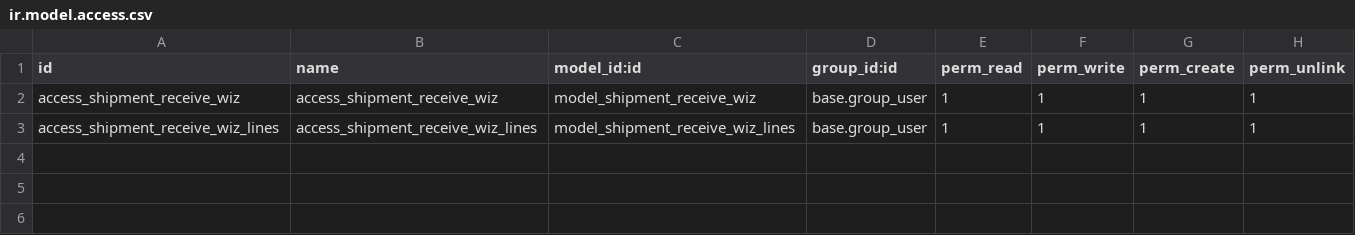
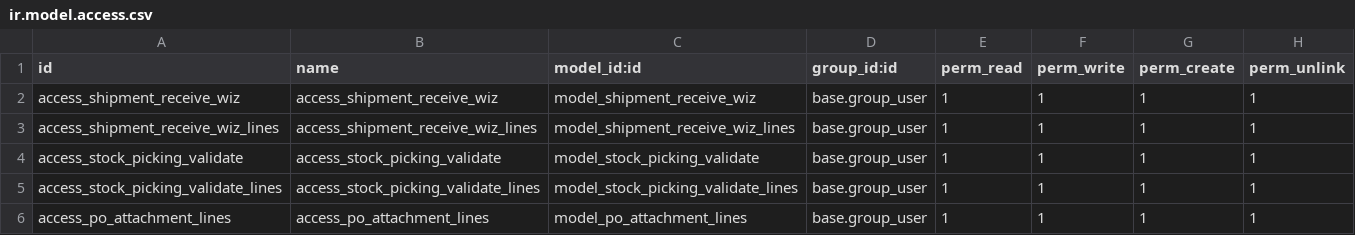
Before and after one commit to ajmalc6705/Aqua_drops, a CSV file: aqua_purchase_customization/security/ir.model.access.csv, drawn as a sheet; the diff names each change by its address in the sheet, - before the commit and + after, or states it on an @@ line.

Commit message:
Changes done in Purchase module

```diff
--- a/aqua_purchase_customization/security/ir.model.access.csv
+++ b/aqua_purchase_customization/security/ir.model.access.csv
+row 4: access_stock_picking_validate | access_stock_picking_validate | model_stock_picking_validate | base.group_user | 1 | 1 | 1 | 1
+row 5: access_stock_picking_validate_lines | access_stock_picking_validate_lines | model_stock_picking_validate_lines | base.group_user | 1 | 1 | 1 | 1
+row 6: access_po_attachment_lines | access_po_attachment_lines | model_po_attachment_lines | base.group_user | 1 | 1 | 1 | 1
```
Also changed, not shown: 14 other files.
